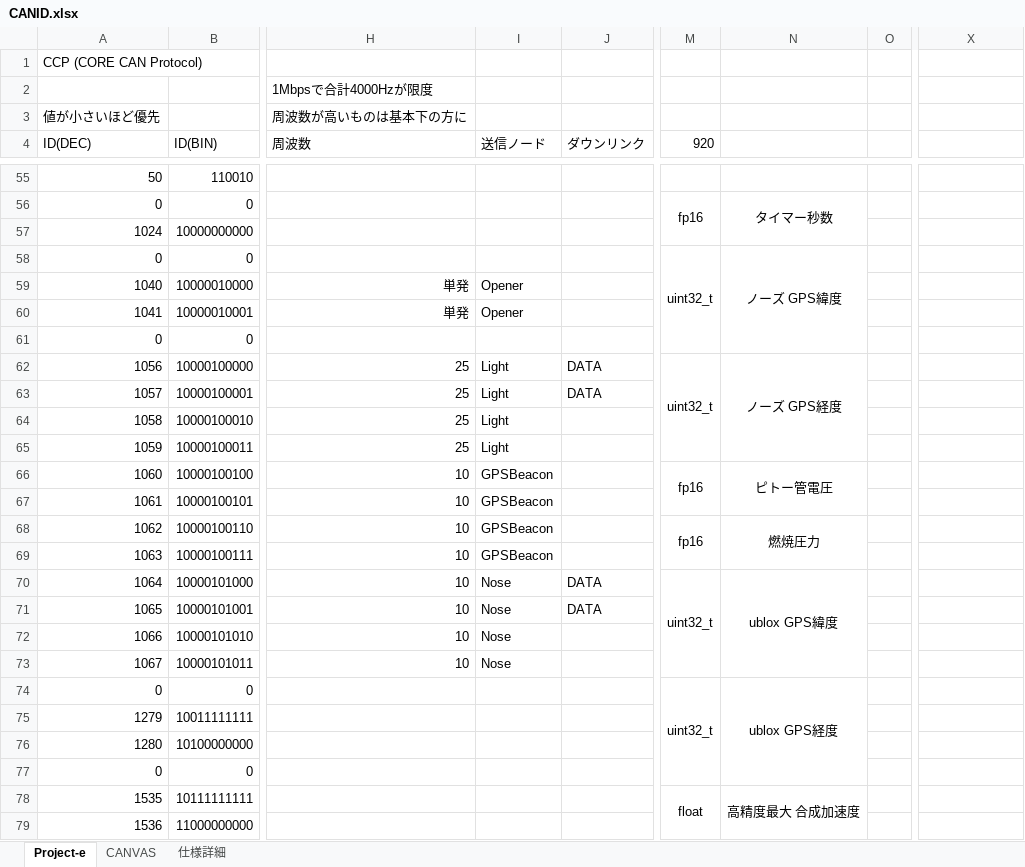
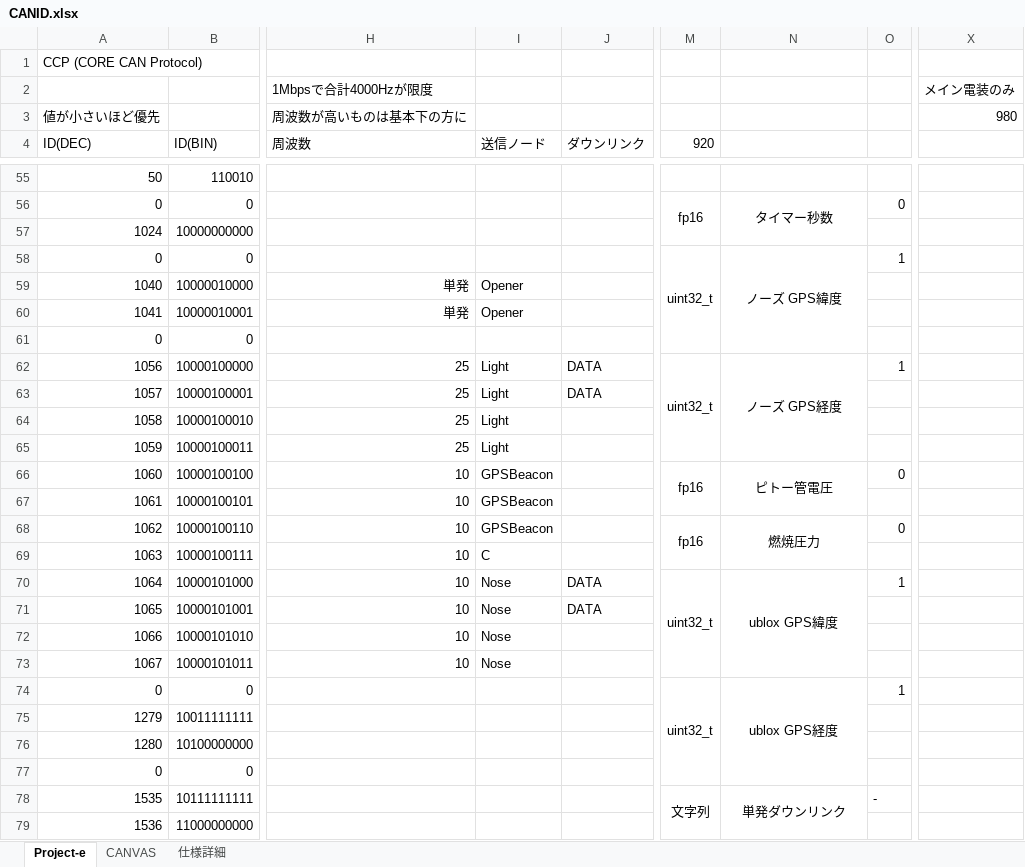
Before and after one commit to core-rocket/CCP, an Excel workbook: CANID.xlsx, sheet Project-e, drawn as a sheet; only a part is shown, gaps mark what is left out; values as stored, in another font and other column widths than the file's, no borders; the diff covers the shown part only; the diff names each change by its address in the sheet, - before the commit and + after, or states it on an @@ line.

```diff
--- a/CANID.xlsx (sheet Project-e)
+++ b/CANID.xlsx (sheet Project-e)
-X2: (empty)
+X2: メイン電装のみ
-X3: (empty)
+X3: 980
-O56: (empty)
+O56: 0
-O58: (empty)
+O58: 1
-O62: (empty)
+O62: 1
-O66: (empty)
+O66: 0
-O68: (empty)
+O68: 0
-I69 (送信ノード): GPSBeacon
+I69 (送信ノード): C
-O70: (empty)
+O70: 1
-O74: (empty)
+O74: 1
-M78 (920): float
+M78 (920): 文字列
-M78:M81 merged
+M78:M82 merged
-N78: 高精度最大 合成加速度
+N78: 単発ダウンリンク
-N78:N81 merged
+N78:N82 merged
-O78: (empty)
+O78: -
```
Also changed, not shown: 13 edited cells elsewhere in this sheet.
